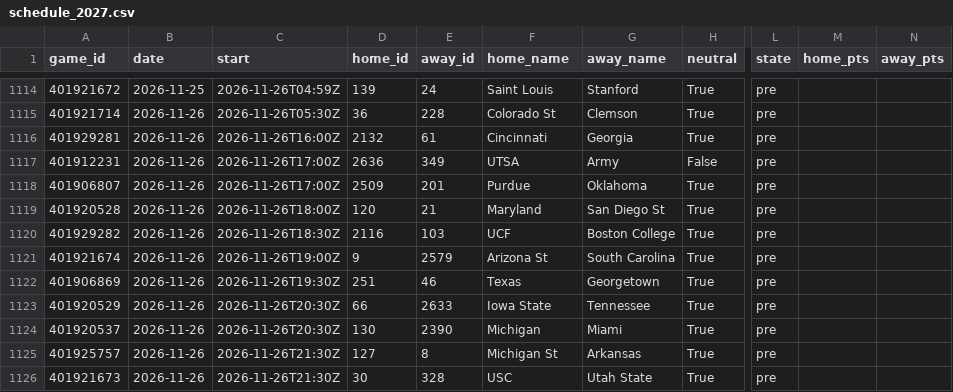
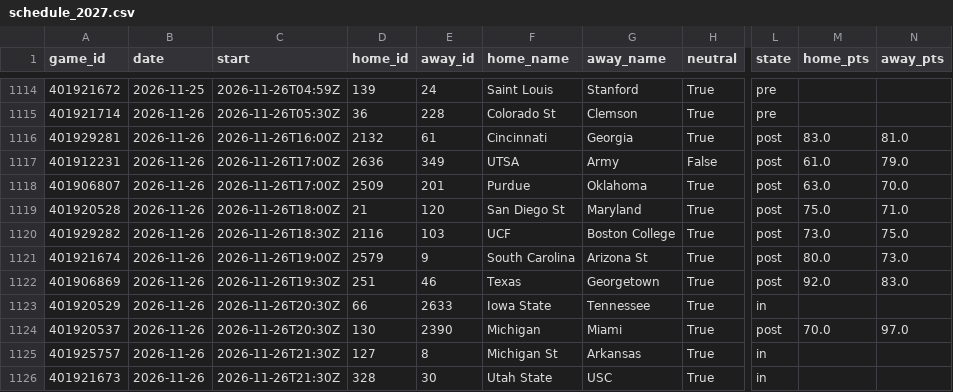
Before and after one commit to Gh0stmahn-ai/cbb-predictor, a CSV file: state/schedule_2027.csv, drawn as a sheet; only a part is shown, gaps mark what is left out; the diff covers the shown part only; the diff names each change by its address in the sheet, - before the commit and + after, or states it on an @@ line.

```diff
--- a/state/schedule_2027.csv
+++ b/state/schedule_2027.csv
-L1116:L1122 (state): pre
+L1116:L1122 (state): post
-M1116 (home_pts): (empty)
+M1116 (home_pts): 83.0
-N1116 (away_pts): (empty)
+N1116 (away_pts): 81.0
-M1117 (home_pts): (empty)
+M1117 (home_pts): 61.0
-N1117 (away_pts): (empty)
+N1117 (away_pts): 79.0
-M1118 (home_pts): (empty)
+M1118 (home_pts): 63.0
-N1118 (away_pts): (empty)
+N1118 (away_pts): 70.0
-D1119 (home_id): 120
+D1119 (home_id): 21
-E1119 (away_id): 21
+E1119 (away_id): 120
-F1119 (home_name): Maryland
+F1119 (home_name): San Diego St
-G1119 (away_name): San Diego St
+G1119 (away_name): Maryland
-M1119 (home_pts): (empty)
+M1119 (home_pts): 75.0
-N1119 (away_pts): (empty)
+N1119 (away_pts): 71.0
-M1120 (home_pts): (empty)
+M1120 (home_pts): 73.0
-N1120 (away_pts): (empty)
+N1120 (away_pts): 75.0
-D1121 (home_id): 9
+D1121 (home_id): 2579
-E1121 (away_id): 2579
+E1121 (away_id): 9
-F1121 (home_name): Arizona St
+F1121 (home_name): South Carolina
-G1121 (away_name): South Carolina
+G1121 (away_name): Arizona St
-M1121 (home_pts): (empty)
+M1121 (home_pts): 80.0
-N1121 (away_pts): (empty)
+N1121 (away_pts): 73.0
-M1122 (home_pts): (empty)
+M1122 (home_pts): 92.0
-N1122 (away_pts): (empty)
+N1122 (away_pts): 83.0
-L1123 (state): pre
+L1123 (state): in
-L1124 (state): pre
+L1124 (state): post
-M1124 (home_pts): (empty)
+M1124 (home_pts): 70.0
-N1124 (away_pts): (empty)
+N1124 (away_pts): 97.0
-L1125:L1126 (state): pre
+L1125:L1126 (state): in
-D1126 (home_id): 30
+D1126 (home_id): 328
-E1126 (away_id): 328
+E1126 (away_id): 30
-F1126 (home_name): USC
+F1126 (home_name): Utah State
-G1126 (away_name): Utah State
+G1126 (away_name): USC
```
Also changed, not shown: 5 edited cells elsewhere in this file, state/games_2027.csv, state/ledger_2027.csv, 14 other files.
